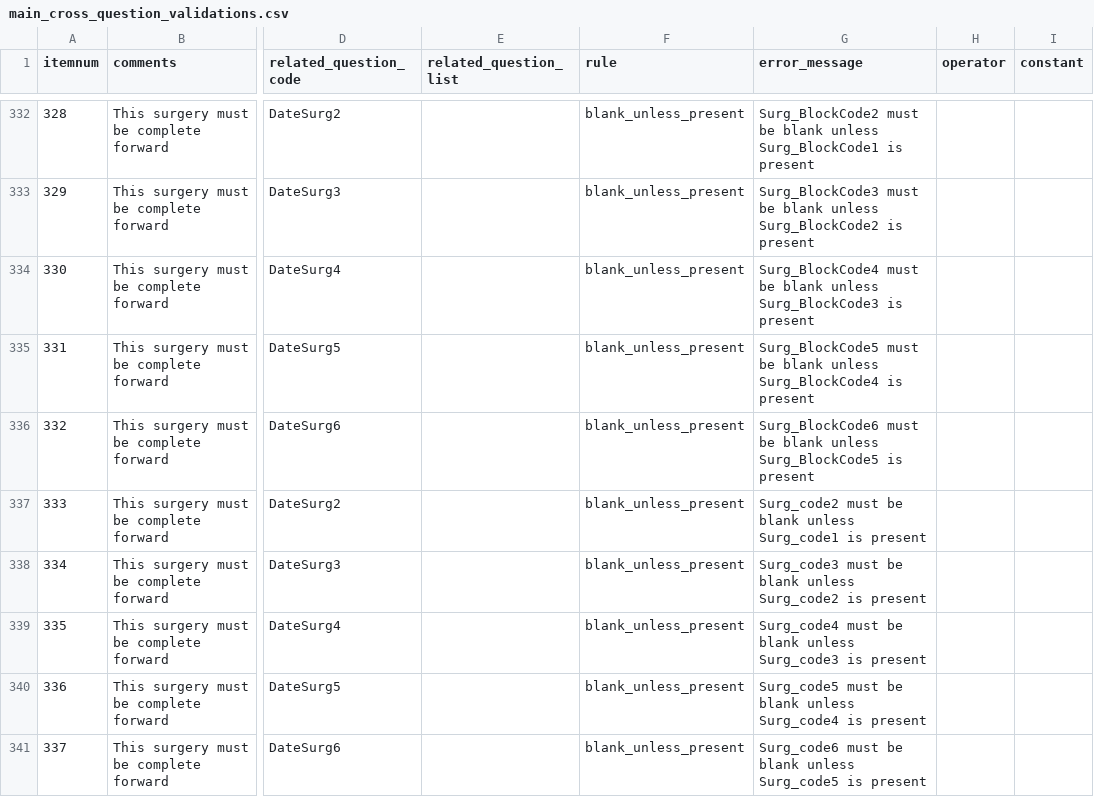
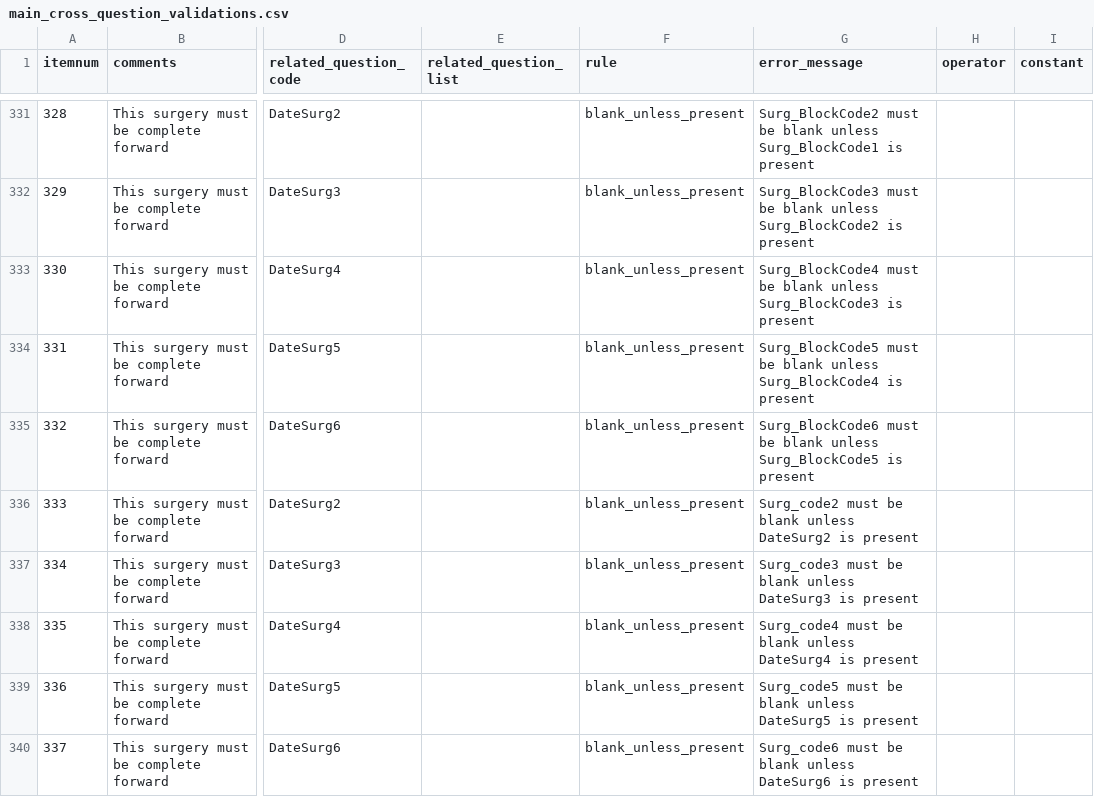
Before and after one commit to ryanbraganza/anznn, a CSV file: test_data/survey/real_survey/main_cross_question_validations.csv, drawn as a sheet; only a part is shown, gaps mark what is left out; addresses are those after the commit; the diff covers the shown part only; the diff names each change by its address in the sheet, - before the commit and + after, or states it on an @@ line.

Commit message:
PERI-52 a couple of typos in CQV rules

```diff
--- a/test_data/survey/real_survey/main_cross_question_validations.csv
+++ b/test_data/survey/real_survey/main_cross_question_validations.csv
-G336 (error_message): …blank unless Surg_code1 is present
+G336 (error_message): …blank unless DateSurg2 is present
-G337 (error_message): …blank unless Surg_code2 is present
+G337 (error_message): …blank unless DateSurg3 is present
-G338 (error_message): …blank unless Surg_code3 is present
+G338 (error_message): …blank unless DateSurg4 is present
-G339 (error_message): …blank unless Surg_code4 is present
+G339 (error_message): …blank unless DateSurg5 is present
-G340 (error_message): …blank unless Surg_code5 is present
+G340 (error_message): …blank unless DateSurg6 is present
```
Also changed, not shown: 1 removed row and 20 edited cells elsewhere in this file.
